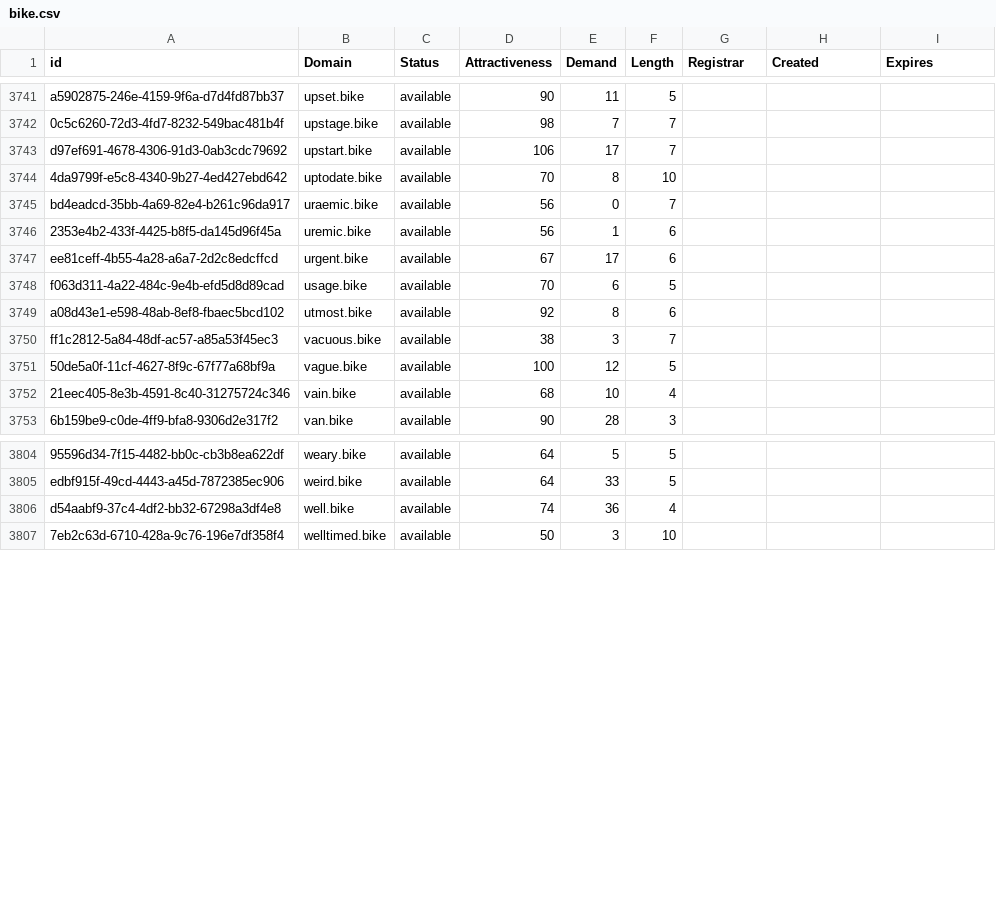
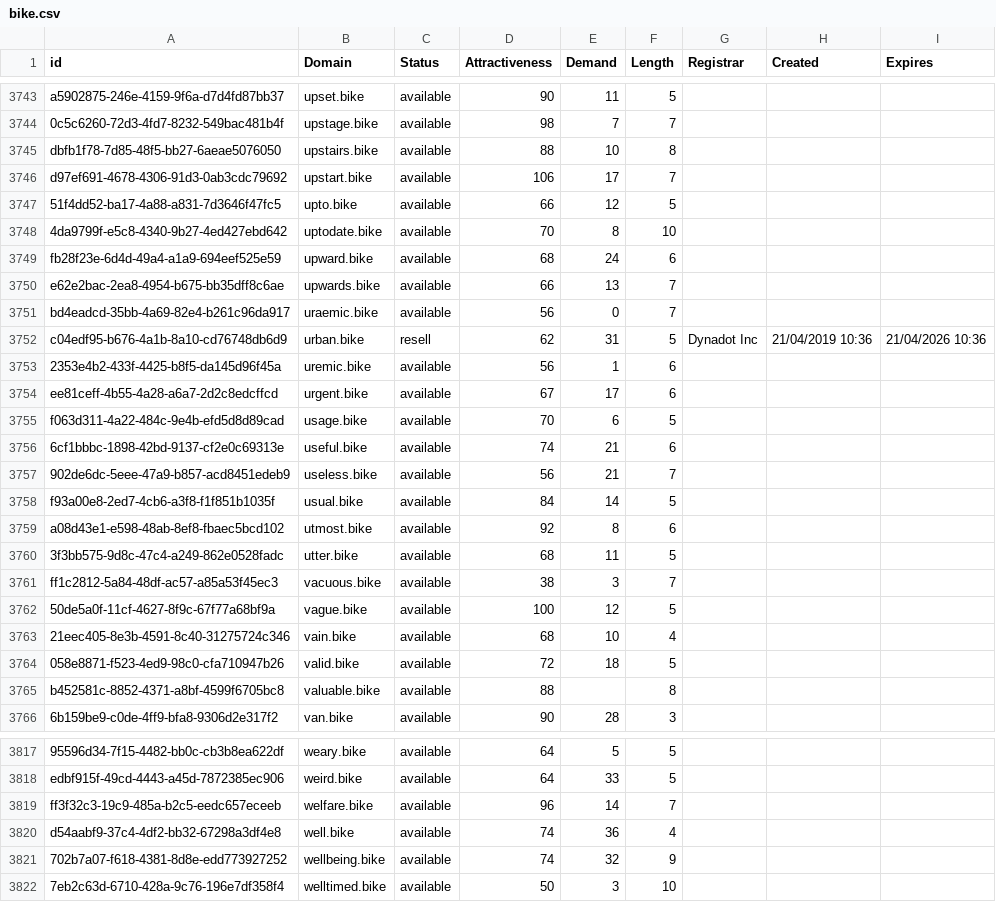
Before and after one commit to UniqueDomains/bike-oneword-domains, a CSV file: bike.csv, drawn as a sheet; only a part is shown, gaps mark what is left out; the diff covers the shown part only; the diff names each change by its address in the sheet, - before the commit and + after, or states it on an @@ line.

Commit message:
Domains update

```diff
--- a/bike.csv
+++ b/bike.csv
+row 3745: dbfb1f78-7d85-48f5-bb27-6aeae5076050 | upstairs.bike | available | 88 | 10 | 8
+row 3747: 51f4dd52-ba17-4a88-a831-7d3646f47fc5 | upto.bike | available | 66 | 12 | 5
+row 3749: fb28f23e-6d4d-49a4-a1a9-694eef525e59 | upward.bike | available | 68 | 24 | 6
+row 3750: e62e2bac-2ea8-4954-b675-bb35dff8c6ae | upwards.bike | available | 66 | 13 | 7
+row 3752: c04edf95-b676-4a1b-8a10-cd76748db6d9 | urban.bike | resell | 62 | 31 | 5 | Dynadot Inc | 21/04/2019 10:36 | 21/04/2026 10:36
+row 3756: 6cf1bbbc-1898-42bd-9137-cf2e0c69313e | useful.bike | available | 74 | 21 | 6
+row 3757: 902de6dc-5eee-47a9-b857-acd8451edeb9 | useless.bike | available | 56 | 21 | 7
+row 3758: f93a00e8-2ed7-4cb6-a3f8-f1f851b1035f | usual.bike | available | 84 | 14 | 5
+row 3760: 3f3bb575-9d8c-47c4-a249-862e0528fadc | utter.bike | available | 68 | 11 | 5
+row 3764: 058e8871-f523-4ed9-98c0-cfa710947b26 | valid.bike | available | 72 | 18 | 5
+row 3765: b452581c-8852-4371-a8bf-4599f6705bc8 | valuable.bike | available | 88 |  | 8
+row 3819: ff3f32c3-19c9-485a-b2c5-eedc657eceeb | welfare.bike | available | 96 | 14 | 7
+row 3821: 702b7a07-f618-4381-8d8e-edd773927252 | wellbeing.bike | available | 74 | 32 | 9
```
Also changed, not shown: 3 added rows and 11 edited cells elsewhere in this file, 2 other files.
